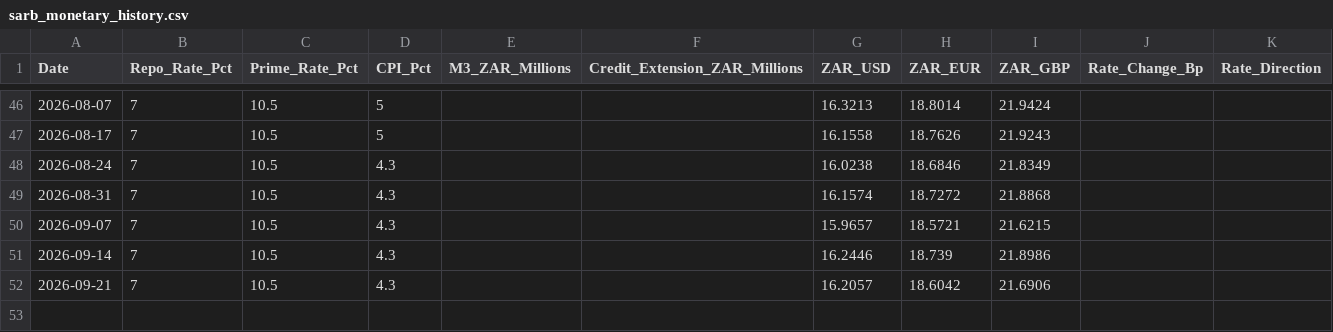
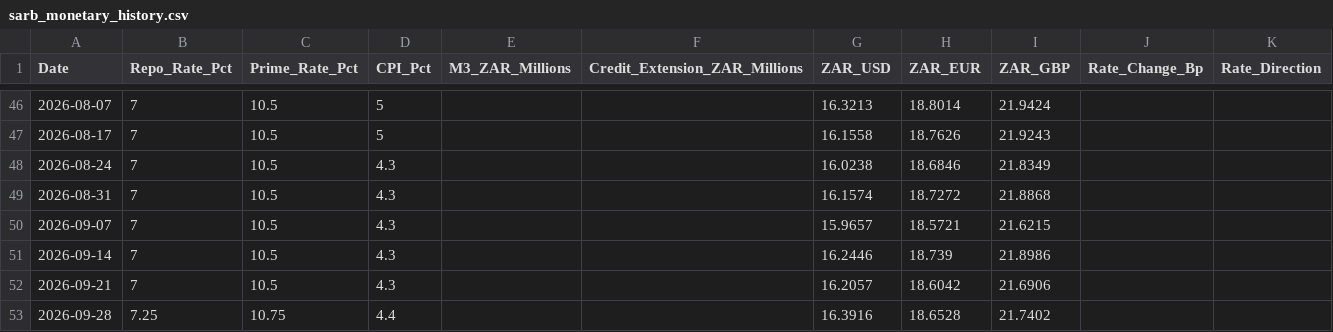
Before and after one commit to GeneralGunfire/Meridian, a CSV file: data/economy/sarb_monetary/sarb_monetary_history.csv, drawn as a sheet; only a part is shown, gaps mark what is left out; the diff names each change by its address in the sheet, - before the commit and + after, or states it on an @@ line.

```diff
--- a/data/economy/sarb_monetary/sarb_monetary_history.csv
+++ b/data/economy/sarb_monetary/sarb_monetary_history.csv
+row 53: 2026-09-28 | 7.25 | 10.75 | 4.4 |  |  | 16.3916 | 18.6528 | 21.7402
```
Also changed, not shown: 2 other files.
